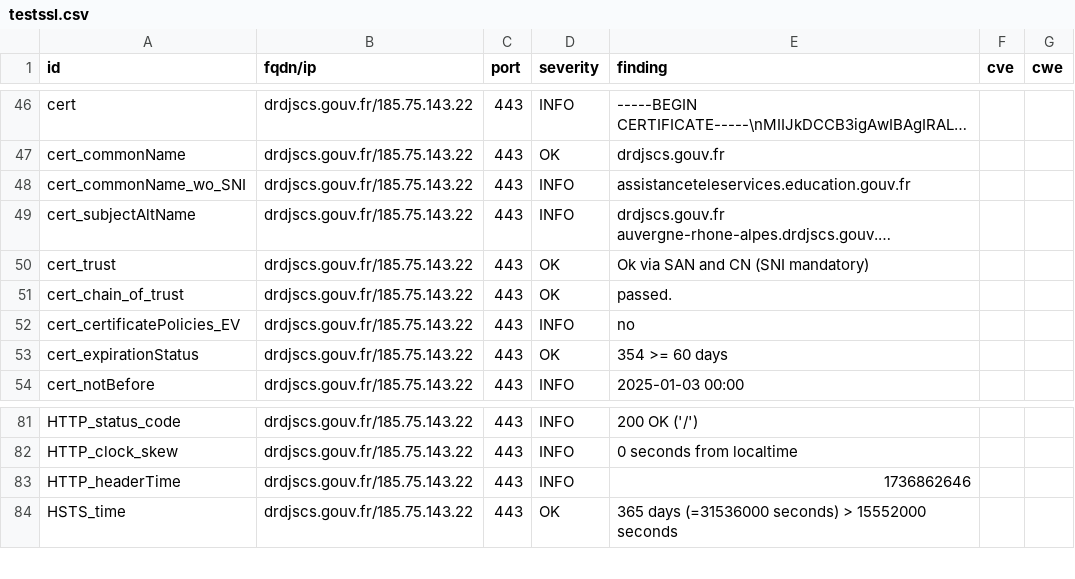
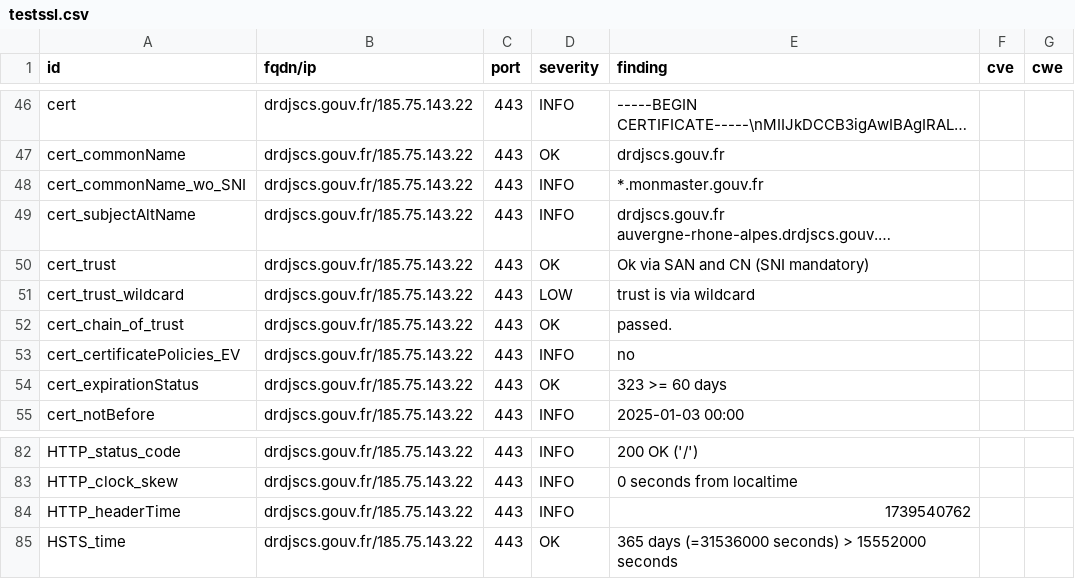
Before and after one commit to GKO-org/dashlordPrd3, a CSV file: results/aHR0cHM6Ly9kcmRqc2NzLmdvdXYuZnI=/testssl.csv, drawn as a sheet; only a part is shown, gaps mark what is left out; long unchanged cells end in …; addresses are those after the commit; the diff names each change by its address in the sheet, - before the commit and + after, or states it on an @@ line.

Commit message:
update: https://drdjscs.gouv.fr

```diff
--- a/results/aHR0cHM6Ly9kcmRqc2NzLmdvdXYuZnI=/testssl.csv
+++ b/results/aHR0cHM6Ly9kcmRqc2NzLmdvdXYuZnI=/testssl.csv
-E48 (finding): assistanceteleservices.education.gouv.fr
+E48 (finding): *.monmaster.gouv.fr
+row 51: cert_trust_wildcard | drdjscs.gouv.fr/185.75.143.22 | 443 | LOW | trust is via wildcard
-E54 (finding): 354 >= 60 days
+E54 (finding): 323 >= 60 days
-E84 (finding): 1736862646
+E84 (finding): 1739540762
```
Also changed, not shown: 9 other files.
